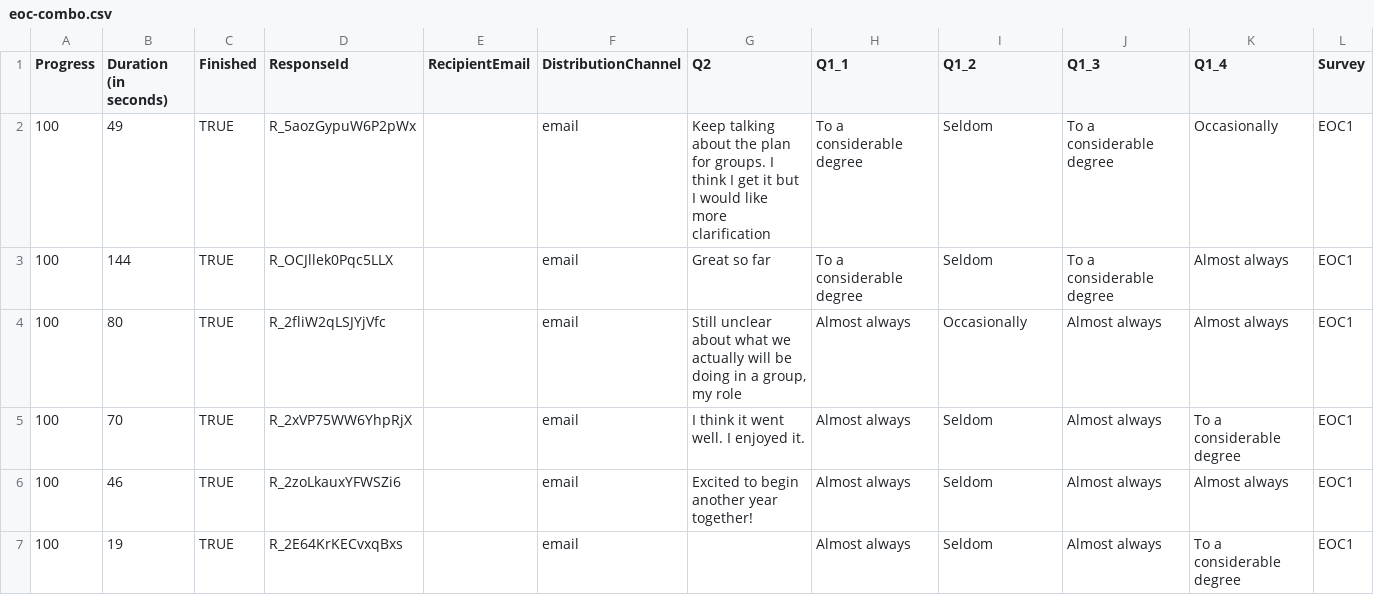
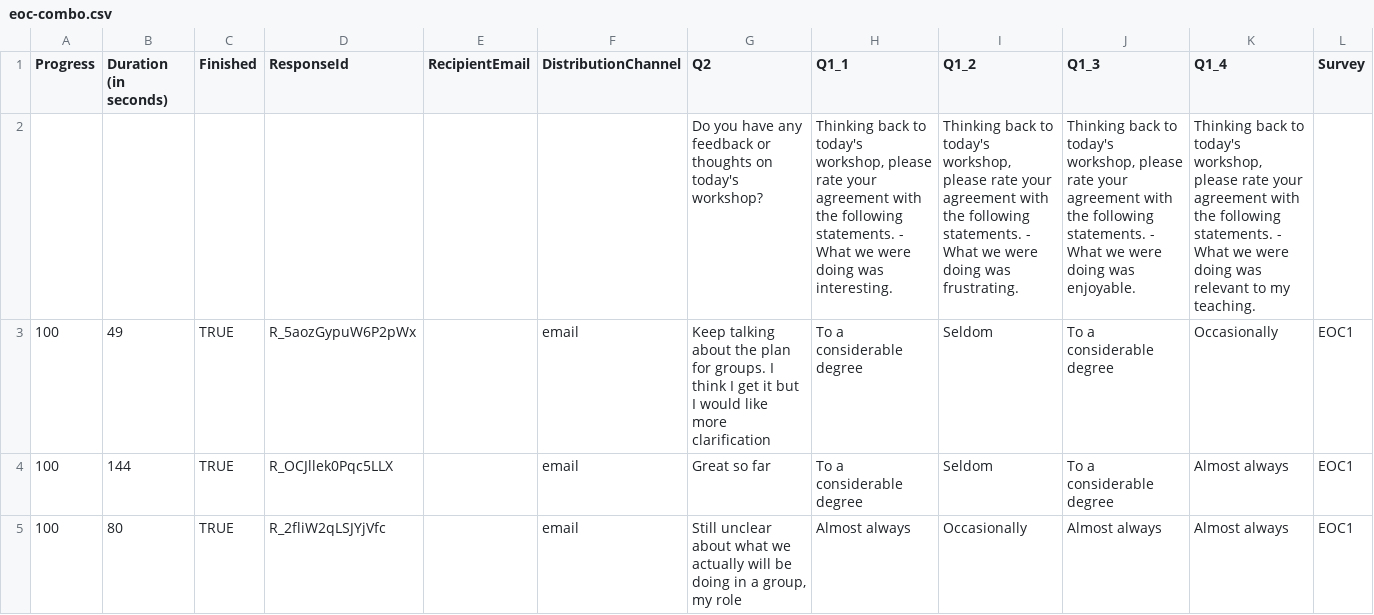
Before and after one commit to making-data-science-count/MEGABITESS, a CSV file: data/eoc-combo.csv, drawn as a sheet; only a part is shown; the shorter side is filled out with more unchanged rows; the diff names each change by its address in the sheet, - before the commit and + after, or states it on an @@ line.

```diff
--- a/data/eoc-combo.csv
+++ b/data/eoc-combo.csv
+row 2:  |  |  |  |  |  | Do you have any feedback or thoughts on today's workshop? | Thinking back to today's workshop, please rate your agreement with the following statements. - What we were doing was interesting. | Thinking back to today's workshop, please rate your agreement with the following statements. - What we were doing was frustrating. | Thinking back to today's workshop, please rate your agreement with the following statements. - What we were doing was enjoyable. | Thinking back to today's workshop, please rate your agreement with the following statements. - What we were doing was relevant to my teaching.
```
Also changed, not shown: 2 other files.
